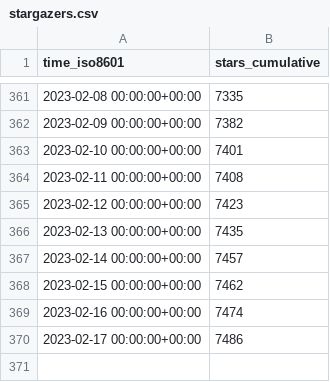
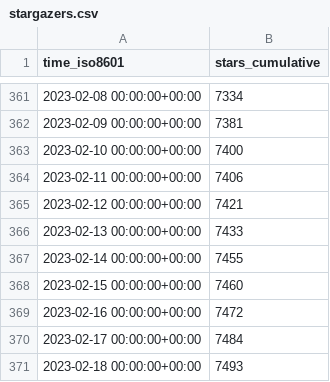
Before and after one commit to twitsforbrains/immich, a CSV file: immich-app/immich/ghrs-data/stargazers.csv, drawn as a sheet; only a part is shown, gaps mark what is left out; the diff covers the shown part only.

```diff
--- a/immich-app/immich/ghrs-data/stargazers.csv
+++ b/immich-app/immich/ghrs-data/stargazers.csv
@@ -361,10 +361,11 @@ time_iso8601,stars_cumulative
-2023-02-08 00:00:00+00:00,7335
-2023-02-09 00:00:00+00:00,7382
-2023-02-10 00:00:00+00:00,7401
-2023-02-11 00:00:00+00:00,7408
-2023-02-12 00:00:00+00:00,7423
-2023-02-13 00:00:00+00:00,7435
-2023-02-14 00:00:00+00:00,7457
-2023-02-15 00:00:00+00:00,7462
-2023-02-16 00:00:00+00:00,7474
-2023-02-17 00:00:00+00:00,7486
+2023-02-08 00:00:00+00:00,7334
+2023-02-09 00:00:00+00:00,7381
+2023-02-10 00:00:00+00:00,7400
+2023-02-11 00:00:00+00:00,7406
+2023-02-12 00:00:00+00:00,7421
+2023-02-13 00:00:00+00:00,7433
+2023-02-14 00:00:00+00:00,7455
+2023-02-15 00:00:00+00:00,7460
+2023-02-16 00:00:00+00:00,7472
+2023-02-17 00:00:00+00:00,7484
+2023-02-18 00:00:00+00:00,7493
```
Also changed, not shown: 27 edited cells elsewhere in this file.
